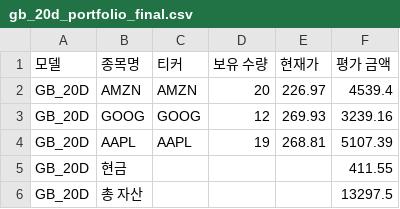
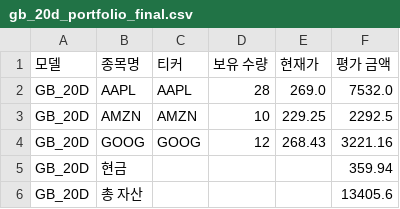
Before and after one commit to chesin1/stock_ai_trading_us, a CSV file: data/gb_20d_portfolio_final.csv, drawn as a sheet.

```diff
--- a/data/gb_20d_portfolio_final.csv
+++ b/data/gb_20d_portfolio_final.csv
@@ -1,6 +1,6 @@
 모델,종목명,티커,보유 수량,현재가,평가 금액
-GB_20D,AMZN,AMZN,20,226.97,4539.4
-GB_20D,GOOG,GOOG,12,269.93,3239.16
-GB_20D,AAPL,AAPL,19,268.81,5107.39
-GB_20D,현금,,,,411.55
-GB_20D,총 자산,,,,13297.5
+GB_20D,AAPL,AAPL,28,269.0,7532.0
+GB_20D,AMZN,AMZN,10,229.25,2292.5
+GB_20D,GOOG,GOOG,12,268.43,3221.16
+GB_20D,현금,,,,359.94
+GB_20D,총 자산,,,,13405.6
```
Also changed, not shown: data/dense_lstm_portfolio_final.csv, data/gb_1d_portfolio_final.csv, 44 other files.
